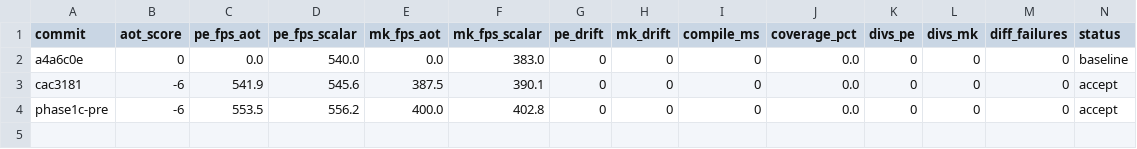
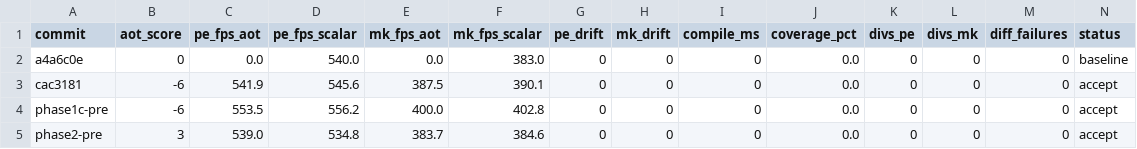
Before and after one commit to guysrd/rustboyadvance-ng, a TSV file: results.tsv, drawn as a sheet; only a part is shown; rows hold the shown columns only; the diff names each change by its address in the sheet, - before the commit and + after, or states it on an @@ line.

Commit message:
phase 2: inline f2 add/sub, f5 hi-reg, f12 load-addr, f13 add-sp
added inline fast paths for the next-tier hot thumb formats per
A7 phase 2:

  f2 add/sub reg+imm3 (the bs_op==0b11 case of top3==000)
  f5 hi-reg add/cmp/mov/bx (pipeline flush returns 1 same as scalar)
  f12 add rd, pc/sp, #imm8 (pc-rel uses pc_thumb()&!2 + 4)
  f13 add/sub sp, #imm7<<2

mirrors scalar handlers exec_thumb_add_sub / hi_reg_op_or_bx /
load_address / add_sp byte-for-byte.

sdl replay sweep=0: 0 divs both roms, score=+3 (noise band).
pe 100-seed trace: 0 divs, drift=56 cycles (well under 1000).

```diff
--- a/results.tsv
+++ b/results.tsv
+row 5: phase2-pre | 3 | 539.0 | 534.8 | 383.7 | 384.6 | 0 | 0 | 0 | 0.0 | 0 | 0 | 0 | accept
```
Also changed, not shown: 2 other files.
